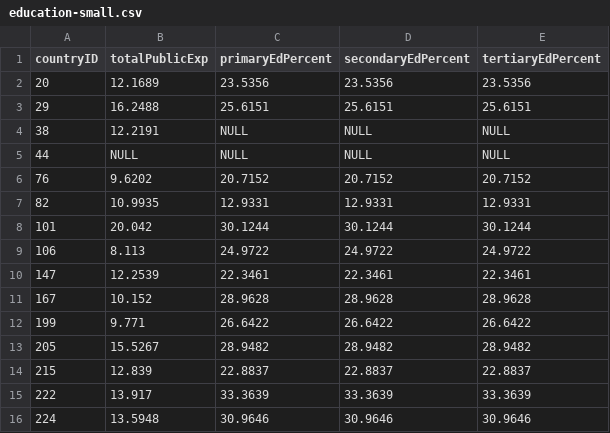
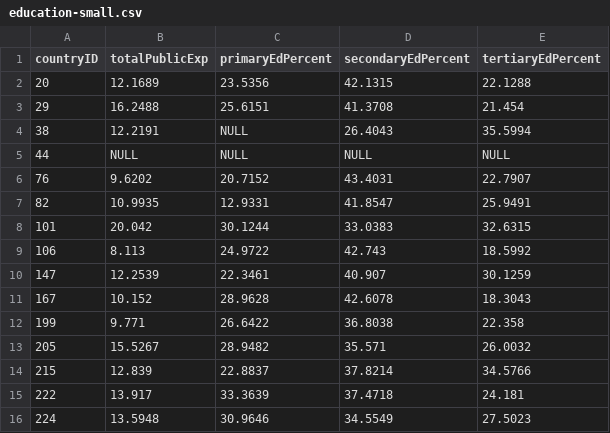
Before and after one commit to jlin106/covid-19-databases-final-proj, a CSV file: small_relation_data/education-small.csv, drawn as a sheet.

```diff
--- a/small_relation_data/education-small.csv
+++ b/small_relation_data/education-small.csv
@@ -1,16 +1,16 @@
 countryID,totalPublicExp,primaryEdPercent,secondaryEdPercent,tertiaryEdPercent
-20,12.1689,23.5356,23.5356,23.5356
-29,16.2488,25.6151,25.6151,25.6151
-38,12.2191,NULL,NULL,NULL
+20,12.1689,23.5356,42.1315,22.1288
+29,16.2488,25.6151,41.3708,21.454
+38,12.2191,NULL,26.4043,35.5994
 44,NULL,NULL,NULL,NULL
-76,9.6202,20.7152,20.7152,20.7152
-82,10.9935,12.9331,12.9331,12.9331
-101,20.042,30.1244,30.1244,30.1244
-106,8.113,24.9722,24.9722,24.9722
-147,12.2539,22.3461,22.3461,22.3461
-167,10.152,28.9628,28.9628,28.9628
-199,9.771,26.6422,26.6422,26.6422
-205,15.5267,28.9482,28.9482,28.9482
-215,12.839,22.8837,22.8837,22.8837
-222,13.917,33.3639,33.3639,33.3639
-224,13.5948,30.9646,30.9646,30.9646
+76,9.6202,20.7152,43.4031,22.7907
+82,10.9935,12.9331,41.8547,25.9491
+101,20.042,30.1244,33.0383,32.6315
+106,8.113,24.9722,42.743,18.5992
+147,12.2539,22.3461,40.907,30.1259
+167,10.152,28.9628,42.6078,18.3043
+199,9.771,26.6422,36.8038,22.358
+205,15.5267,28.9482,35.571,26.0032
+215,12.839,22.8837,37.8214,34.5766
+222,13.917,33.3639,37.4718,24.181
+224,13.5948,30.9646,34.5549,27.5023
```
Also changed, not shown: full_relation_data/education.csv, 3 other files.
